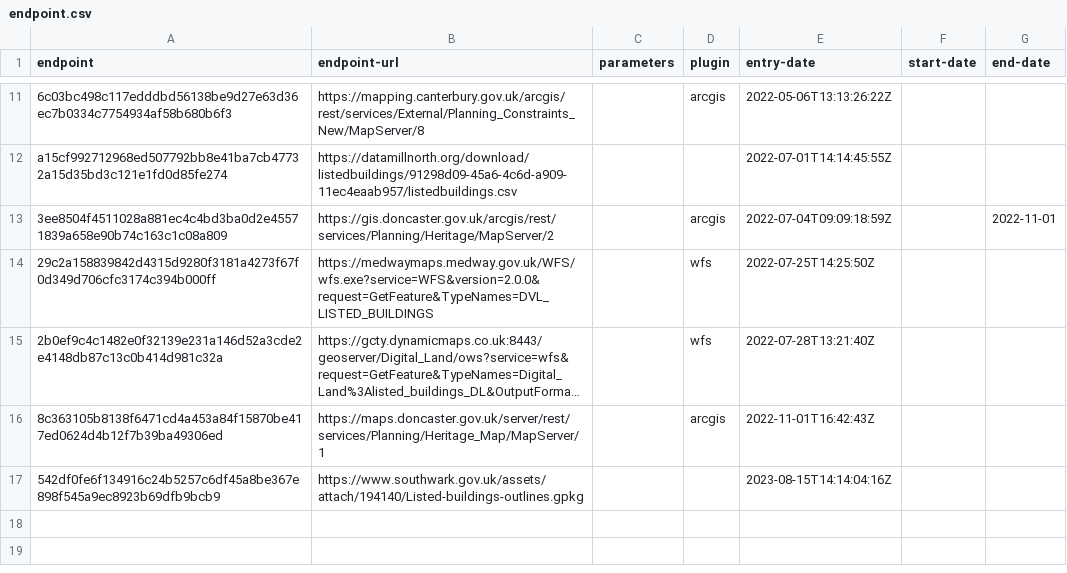
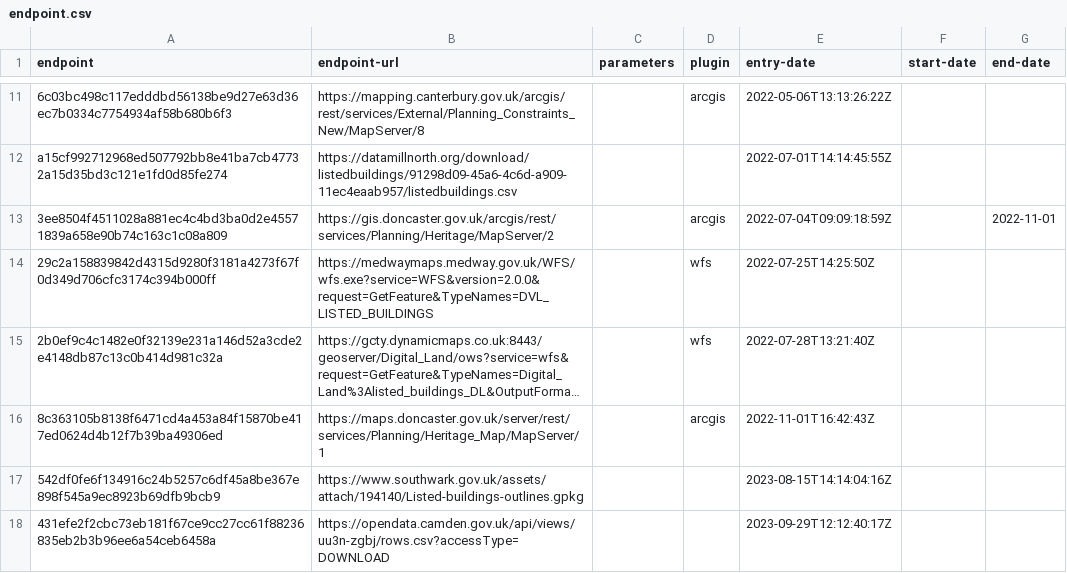
Before and after one commit to digital-land/listed-building-collection, a CSV file: collection/endpoint.csv, drawn as a sheet; only a part is shown, gaps mark what is left out; long unchanged cells end in …; the diff names each change by its address in the sheet, - before the commit and + after, or states it on an @@ line.

Commit message:
Adding camden endpoint

```diff
--- a/collection/endpoint.csv
+++ b/collection/endpoint.csv
+row 18: 431efe2f2cbc73eb181f67ce9cc27cc61f88236835eb2b3b96ee6a54ceb6458a | https://opendata.camden.gov.uk/api/views/uu3n-zgbj/rows.csv?accessType=DOWNLOAD |  |  | 2023-09-29T12:12:40:17Z
```
Also changed, not shown: collection/source.csv.
